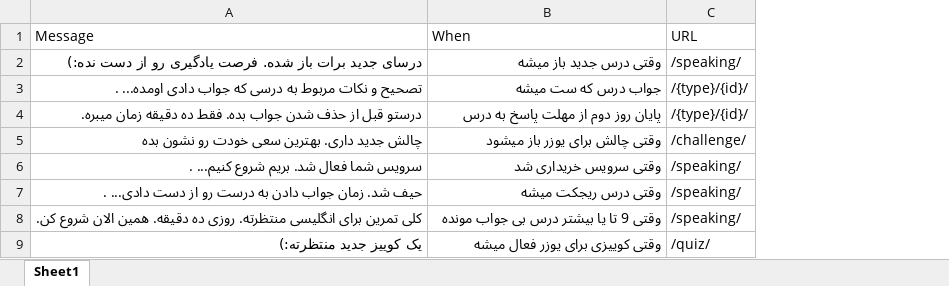
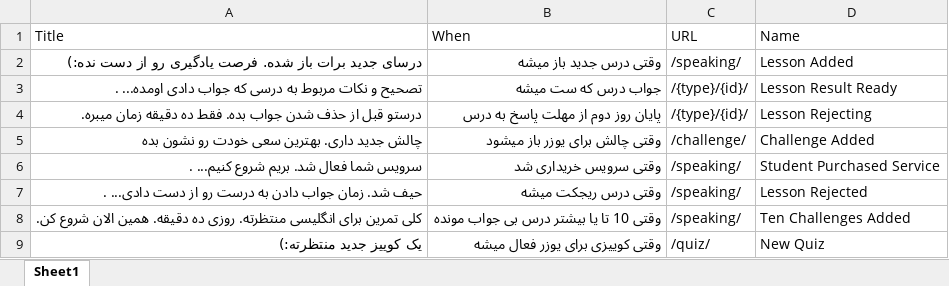
Before and after one commit to selectivest/English-Files, an Excel workbook: notifications.xlsx, sheet Sheet1, drawn as a sheet; values as stored, in another font and other column widths than the file's, no borders; charts and pictures not drawn; the diff names each change by its address in the sheet, - before the commit and + after, or states it on an @@ line.

Commit message:
Add files via upload

```diff
--- a/notifications.xlsx (sheet Sheet1)
+++ b/notifications.xlsx (sheet Sheet1)
+column D (Name), rows 2-9: Lesson Added | Lesson Result Ready | Lesson Rejecting | Challenge Added | Student Purchased Service | Lesson Rejected | Ten Challenges Added | New Quiz
-A1: Message
+A1: Title
-B8 (When): وقتی 9 تا یا بیشتر درس بی جواب مونده
+B8 (When): وقتی 10 تا یا بیشتر درس بی جواب مونده
```
